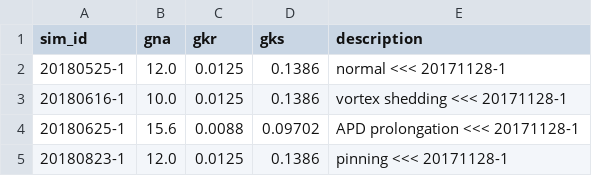
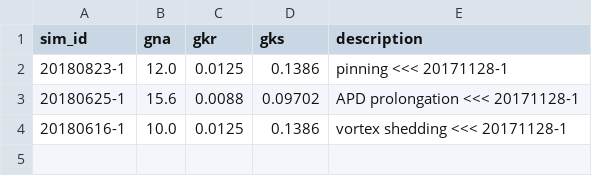
Before and after one commit to chenaoki/nb_pds, a CSV file: data.whole.csv, drawn as a sheet.

```diff
--- a/data.whole.csv
+++ b/data.whole.csv
@@ -1,5 +1,4 @@
 sim_id,gna,gkr,gks,description
-20180525-1,12.0,0.0125,0.1386,normal <<< 20171128-1
+20180823-1,12.0,0.0125,0.1386, pinning <<< 20171128-1
+20180625-1,15.6,0.0088,0.09702,APD prolongation <<< 20171128-1
 20180616-1,10.0,0.0125,0.1386,vortex shedding <<< 20171128-1
-20180625-1,15.6,0.0088,0.09702,APD prolongation <<< 20171128-1
-20180823-1,12.0,0.0125,0.1386, pinning <<< 20171128-1
```
Also changed, not shown: data.roi.csv, 26 other files.
